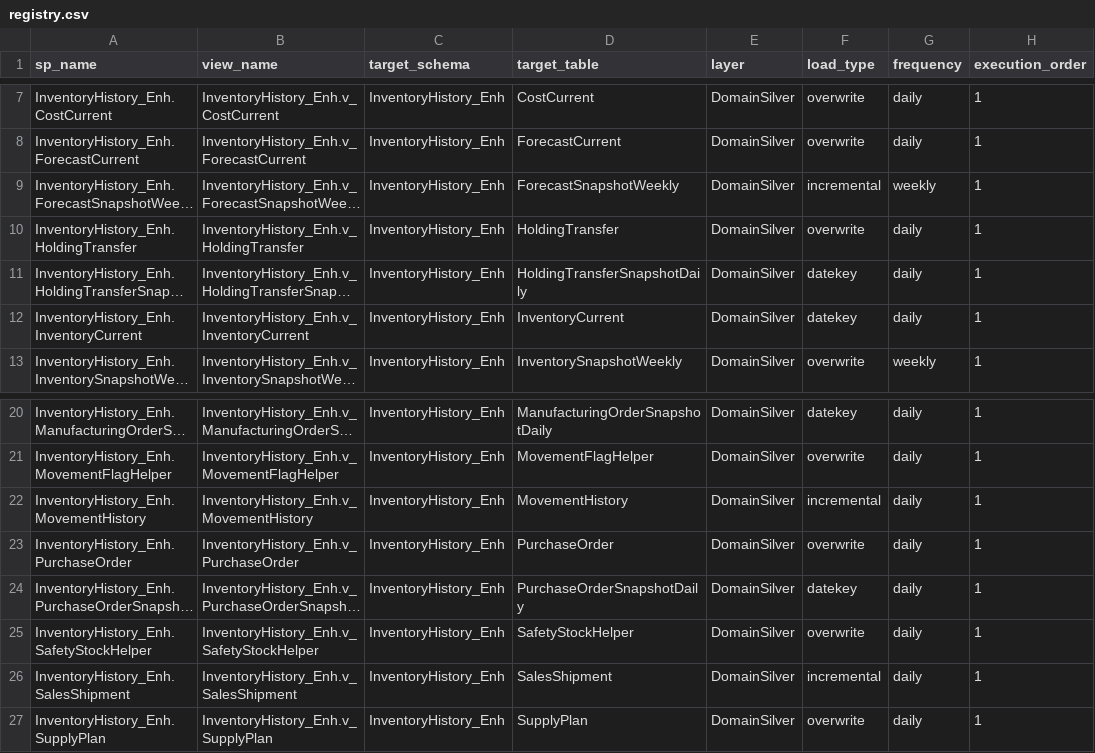
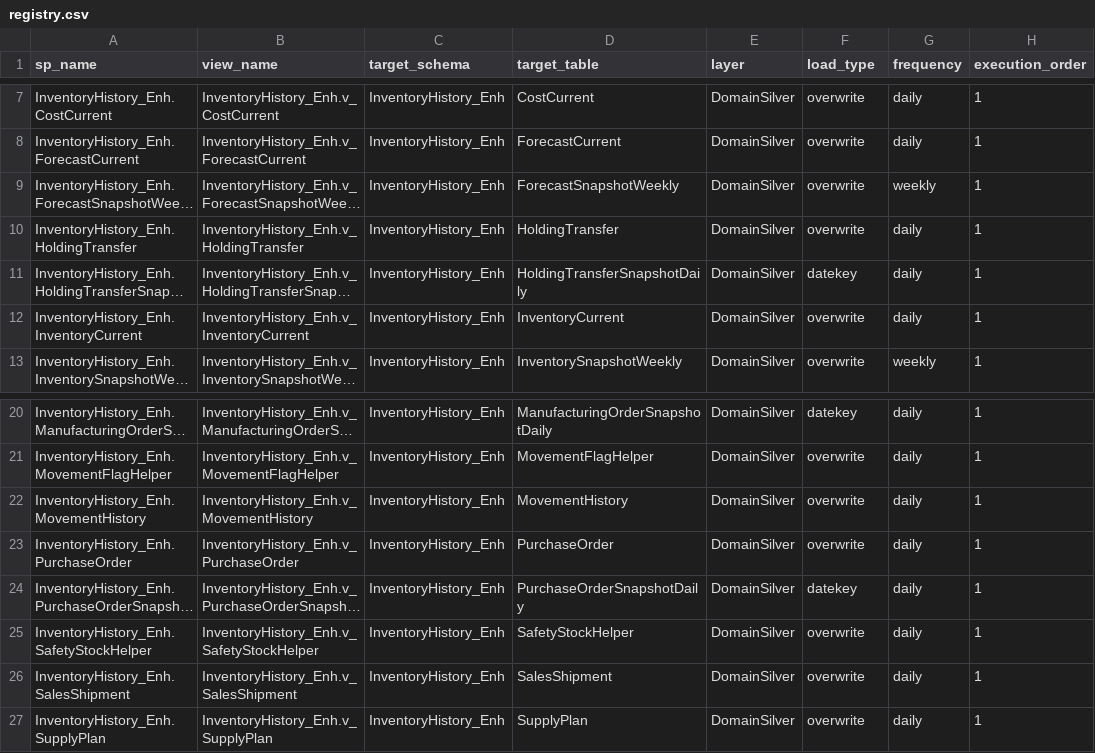
Before and after one commit to ankinguyen-engineer-2002/Fabric-v9-Warehouse-Medallion, a CSV file: lineage_explorer/data/registry.csv, drawn as a sheet; only a part is shown, gaps mark what is left out; long unchanged cells end in …; the diff names each change by its address in the sheet, - before the commit and + after, or states it on an @@ line.

```diff
--- a/lineage_explorer/data/registry.csv
+++ b/lineage_explorer/data/registry.csv
-F9 (load_type): incremental
+F9 (load_type): overwrite
-F12 (load_type): datekey
+F12 (load_type): overwrite
-F22 (load_type): incremental
+F22 (load_type): overwrite
-F26 (load_type): incremental
+F26 (load_type): overwrite
```
Also changed, not shown: lineage_explorer/data/run_history.csv.
